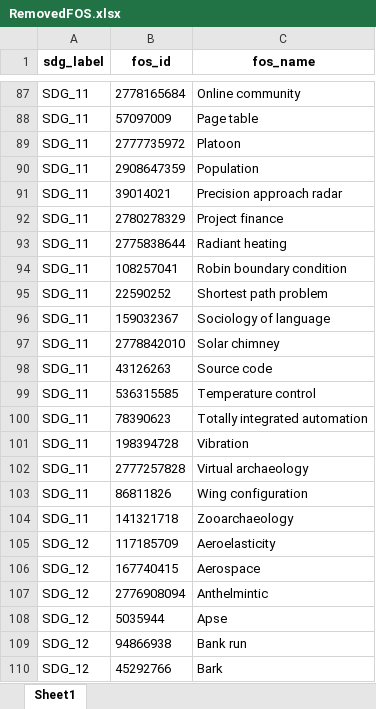
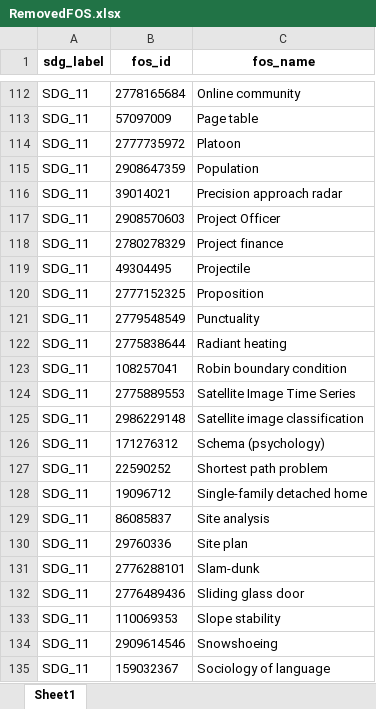
Before and after one commit to TechNote-ai/osdg, an Excel workbook: raw_data/2_remove/RemovedFOS.xlsx, sheet Sheet1, drawn as a sheet; only a part is shown, gaps mark what is left out; the shorter side is filled out with more unchanged rows; values as stored, in another font and other column widths than the file's, no borders; the diff covers the shown part only; the diff names each change by its address in the sheet, - before the commit and + after, or states it on an @@ line.

```diff
--- a/raw_data/2_remove/RemovedFOS.xlsx (sheet Sheet1)
+++ b/raw_data/2_remove/RemovedFOS.xlsx (sheet Sheet1)
+row 117: SDG_11 | 2908570603 | Project Officer
+row 119: SDG_11 | 49304495 | Projectile
+row 120: SDG_11 | 2777152325 | Proposition
+row 121: SDG_11 | 2779548549 | Punctuality
+row 124: SDG_11 | 2775889553 | Satellite Image Time Series
+row 125: SDG_11 | 2986229148 | Satellite image classification
+row 126: SDG_11 | 171276312 | Schema (psychology)
+row 128: SDG_11 | 19096712 | Single-family detached home
+row 129: SDG_11 | 86085837 | Site analysis
+row 130: SDG_11 | 29760336 | Site plan
+row 131: SDG_11 | 2776288101 | Slam-dunk
+row 132: SDG_11 | 2776489436 | Sliding glass door
+row 133: SDG_11 | 110069353 | Slope stability
+row 134: SDG_11 | 2909614546 | Snowshoeing
```
Also changed, not shown: 78 added rows elsewhere in this sheet, SdgFOS.xlsx, UPDATE_INFO.xlsx, 7 other files.
